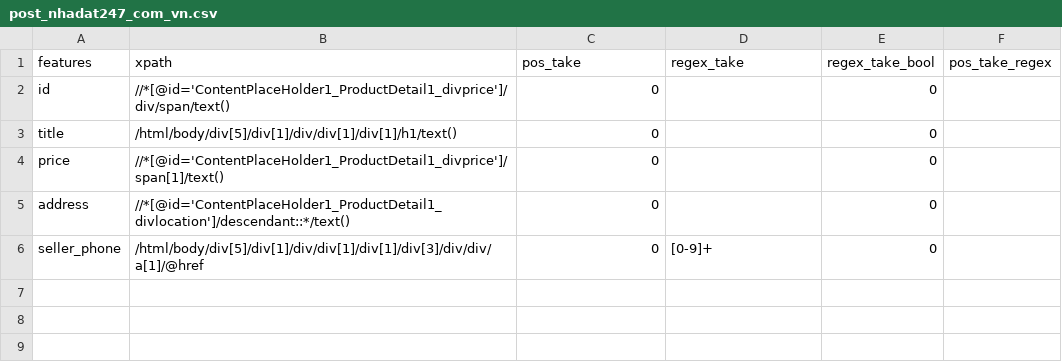
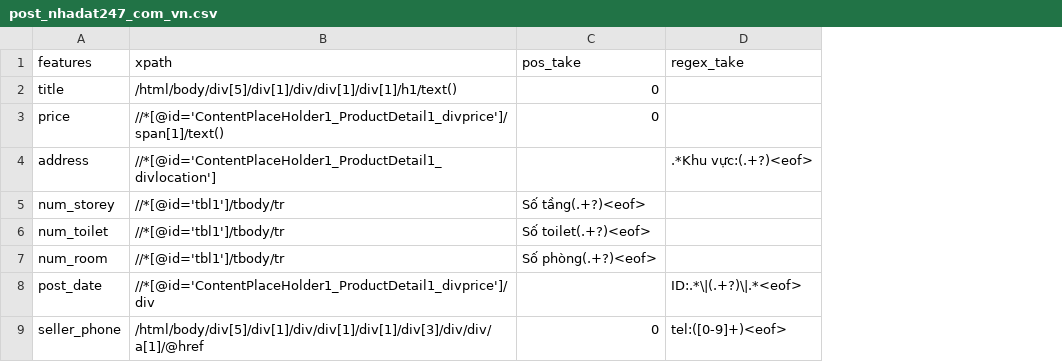
Before and after one commit to ngthquocminh/bds-scraper, a CSV file: config/post_nhadat247_com_vn.csv, drawn as a sheet; removed rows and columns are numbered as before the commit, all else as after; the diff names each change by its address in the sheet, - before the commit and + after, or states it on an @@ line.

```diff
--- a/config/post_nhadat247_com_vn.csv
+++ b/config/post_nhadat247_com_vn.csv
-column E (regex_take_bool), rows 3-6: all 0
-column F (pos_take_regex), empty
-row 2: id | //*[@id='ContentPlaceHolder1_ProductDetail1_divprice']/div/span/text() | 0 |  | 0
-B4 (xpath): //*[@id='ContentPlaceHolder1_ProductDetail1_divlocation']/descendant::*/text()
+B4 (xpath): //*[@id='ContentPlaceHolder1_ProductDetail1_divlocation']
-C4 (pos_take): 0
+C4 (pos_take): (empty)
-D4 (regex_take): (empty)
+D4 (regex_take): .*Khu vực:(.+?)<eof>
+row 5: num_storey | //*[@id='tbl1']/tbody/tr | Số tầng(.+?)<eof>
+row 6: num_toilet | //*[@id='tbl1']/tbody/tr | Số toilet(.+?)<eof>
+row 7: num_room | //*[@id='tbl1']/tbody/tr | Số phòng(.+?)<eof>
+row 8: post_date | //*[@id='ContentPlaceHolder1_ProductDetail1_divprice']/div |  | ID:.*\|(.+?)\|.*<eof>
-D9 (regex_take): [0-9]+
+D9 (regex_take): tel:([0-9]+)<eof>
```
Also changed, not shown: config/seller_nhadat247_com_vn.csv, 20 other files.
